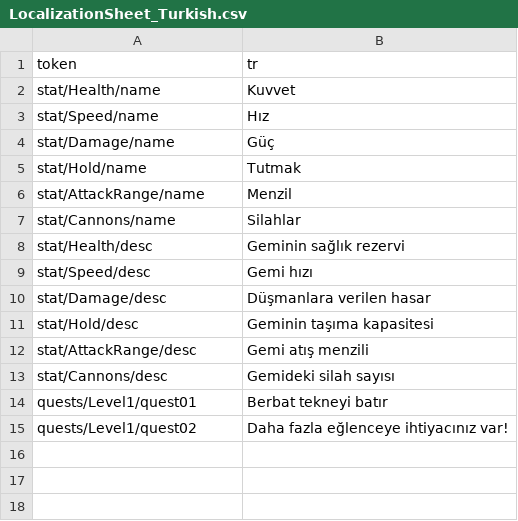
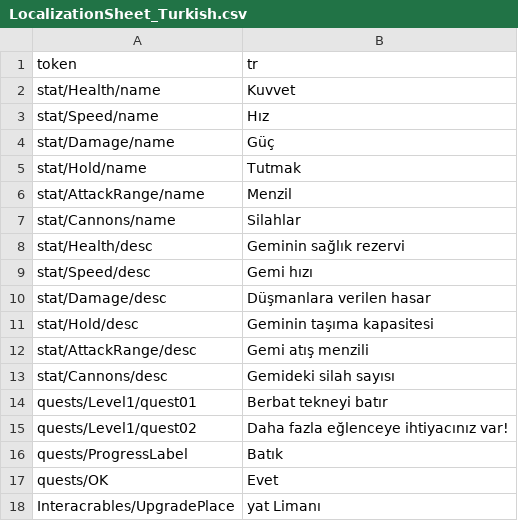
Before and after one commit to Barlogdao/Sea-Of-Pirates, a CSV file: Assets/_Project/Resources/Localization/LocalizationSheet_Turkish.csv, drawn as a sheet.

```diff
--- a/Assets/_Project/Resources/Localization/LocalizationSheet_Turkish.csv
+++ b/Assets/_Project/Resources/Localization/LocalizationSheet_Turkish.csv
@@ -15 +15,4 @@ quests/Level1/quest01,Berbat tekneyi batır
 quests/Level1/quest02,Daha fazla eğlenceye ihtiyacınız var!
+quests/ProgressLabel,Batık
+quests/OK,Evet
+Interacrables/UpgradePlace,yat Limanı
```
Also changed, not shown: Assets/_Project/Resources/Localization/LocalizationSheet_English.csv, Assets/_Project/Resources/Localization/LocalizationSheet_Russian.csv, 29 other files.
